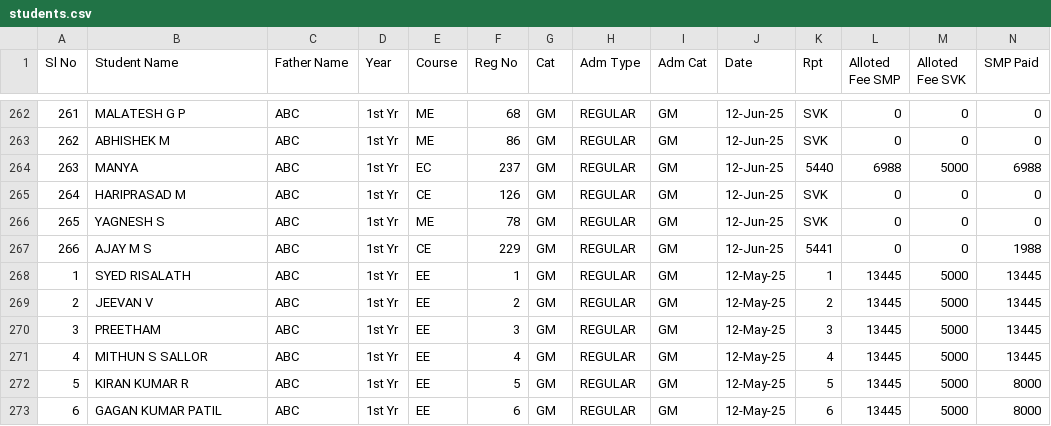
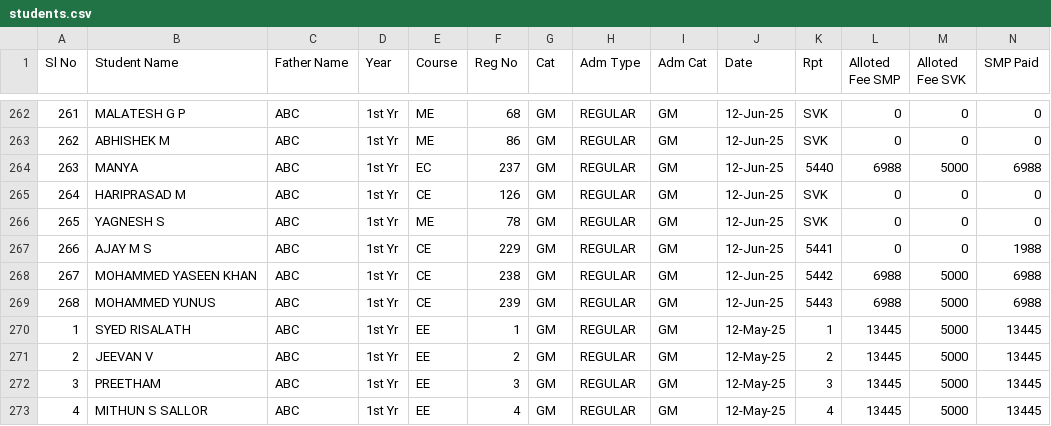
Before and after one commit to tejukargal/SMP-Admn-Stats_1-2025-26, a CSV file: students.csv, drawn as a sheet; only a part is shown, gaps mark what is left out; the shorter side is filled out with more unchanged rows; rows hold the shown columns only; the diff names each change by its address in the sheet, - before the commit and + after, or states it on an @@ line.

Commit message:
Add files via upload

```diff
--- a/students.csv
+++ b/students.csv
+row 268: 267 | MOHAMMED YASEEN KHAN | ABC | 1st Yr | CE | 238 | GM | REGULAR | GM | 12-Jun-25 | 5442 | 6988 | 5000 | 6988
+row 269: 268 | MOHAMMED YUNUS | ABC | 1st Yr | CE | 239 | GM | REGULAR | GM | 12-Jun-25 | 5443 | 6988 | 5000 | 6988
```
